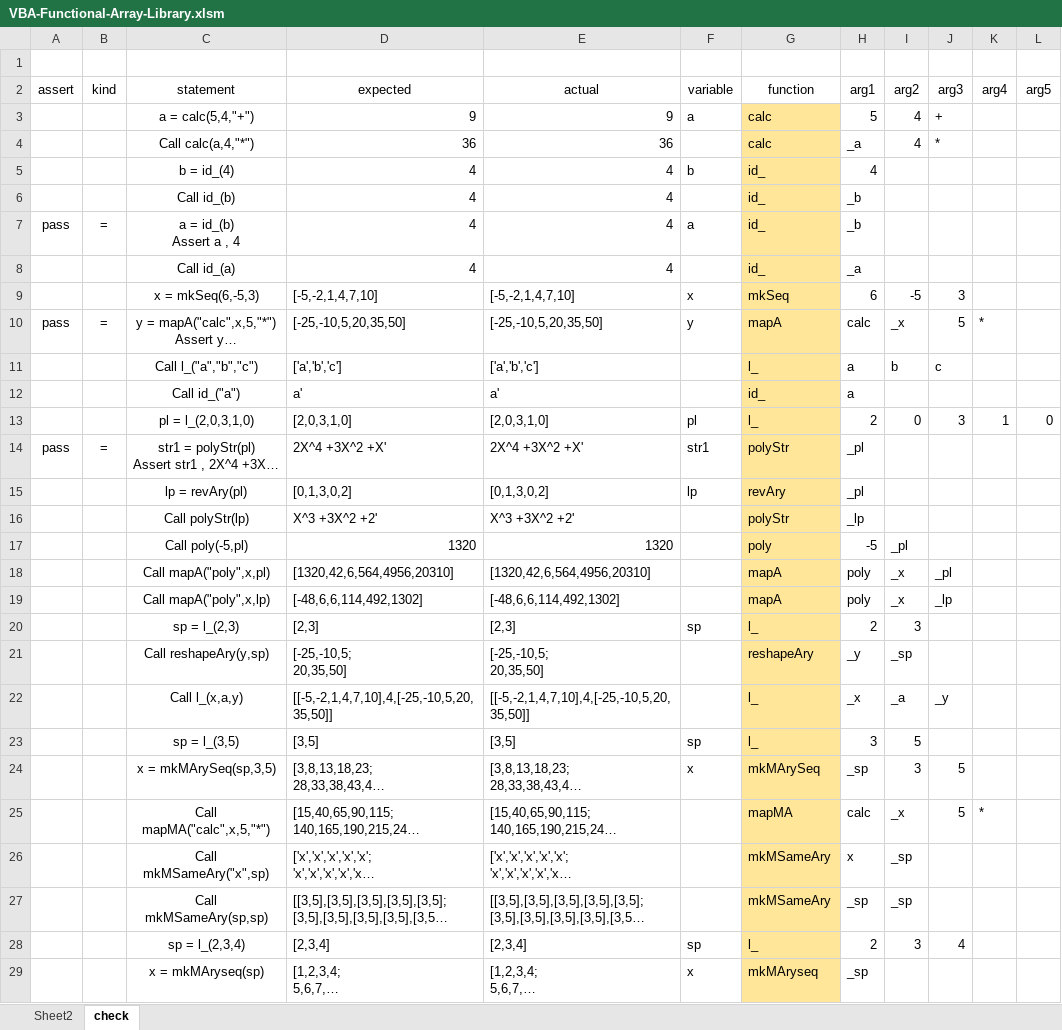
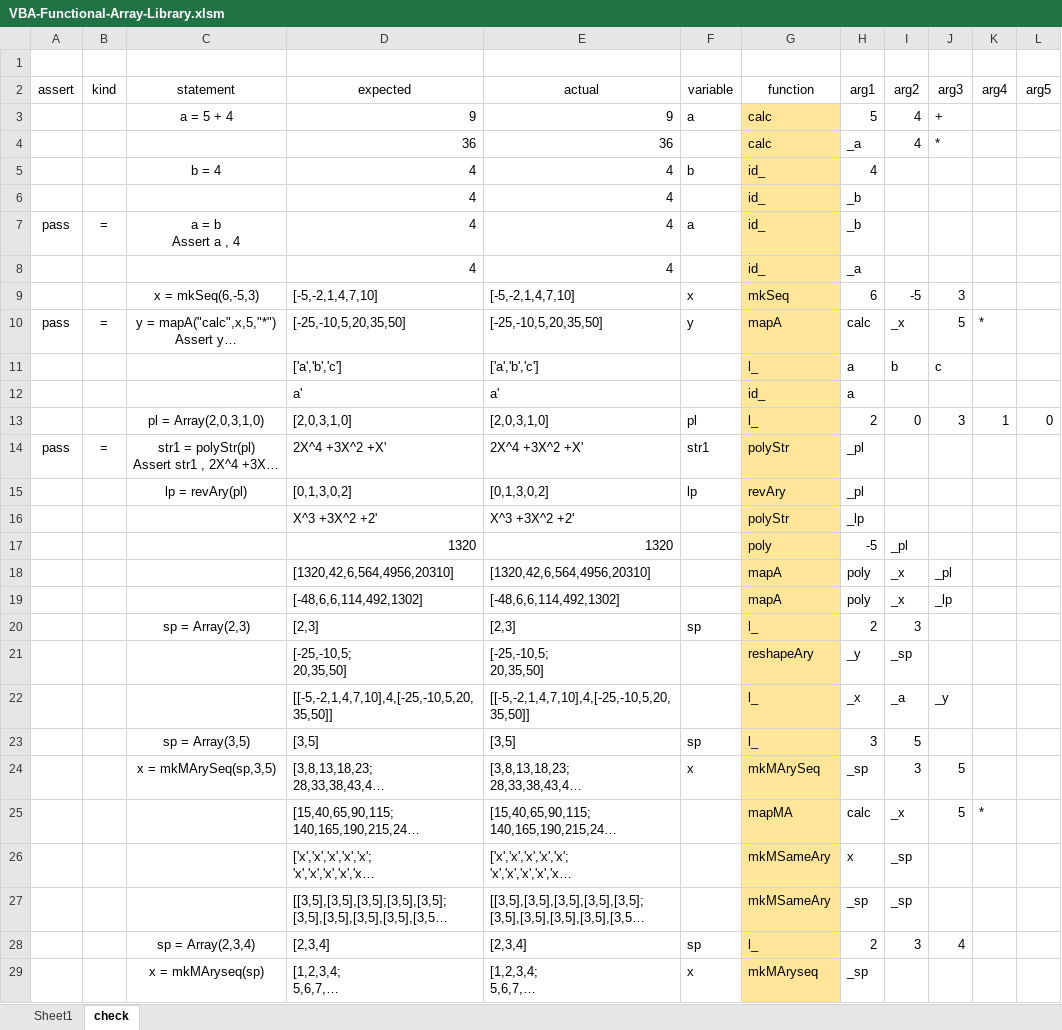
Before and after one commit to mnru/VBA-Functional-Array, an Excel workbook: VBA-Functional-Array-Library.xlsm, sheet check, drawn as a sheet; only a part is shown; long unchanged cells end in …; values as stored, in another font and other column widths than the file's, no borders; charts and pictures and conditional formats and table styles not drawn; ↵ is a line break in a cell; the diff covers the shown part only; the diff names each change by its address in the sheet, - before the commit and + after, or states it on an @@ line.

Commit message:
add mkTest in modCheck

```diff
--- a/VBA-Functional-Array-Library.xlsm (sheet check)
+++ b/VBA-Functional-Array-Library.xlsm (sheet check)
-sheet tab: Sheet2
+sheet tab: Sheet1
-C3 (statement): a = calc(5,4,"+")
+C3 (statement): a = 5 + 4
-C4 (statement): Call calc(a,4,"*")
+C4 (statement): (empty)
-C5 (statement): b = id_(4)
+C5 (statement): b = 4
-C6 (statement): Call id_(b)
+C6 (statement): (empty)
-C7 (statement): a = id_(b) ↵ Assert a , 4
+C7 (statement): a = b ↵ Assert a , 4
-C8 (statement): Call id_(a)
+C8 (statement): (empty)
-C11 (statement): Call l_("a","b","c")
+C11 (statement): (empty)
-C12 (statement): Call id_("a")
+C12 (statement): (empty)
-C13 (statement): pl = l_(2,0,3,1,0)
+C13 (statement): pl = Array(2,0,3,1,0)
-C16 (statement): Call polyStr(lp)
+C16 (statement): (empty)
-C17 (statement): Call poly(-5,pl)
+C17 (statement): (empty)
-C18 (statement): Call mapA("poly",x,pl)
+C18 (statement): (empty)
-C19 (statement): Call mapA("poly",x,lp)
+C19 (statement): (empty)
-C20 (statement): sp = l_(2,3)
+C20 (statement): sp = Array(2,3)
-C21 (statement): Call reshapeAry(y,sp)
+C21 (statement): (empty)
-C22 (statement): Call l_(x,a,y)
+C22 (statement): (empty)
-C23 (statement): sp = l_(3,5)
+C23 (statement): sp = Array(3,5)
-C25 (statement): Call mapMA("calc",x,5,"*")
+C25 (statement): (empty)
-C26 (statement): Call mkMSameAry("x",sp)
+C26 (statement): (empty)
-C27 (statement): Call mkMSameAry(sp,sp)
+C27 (statement): (empty)
-C28 (statement): sp = l_(2,3,4)
+C28 (statement): sp = Array(2,3,4)
```
Also changed, not shown: 9 edited cells elsewhere in this sheet, 2 other files.
